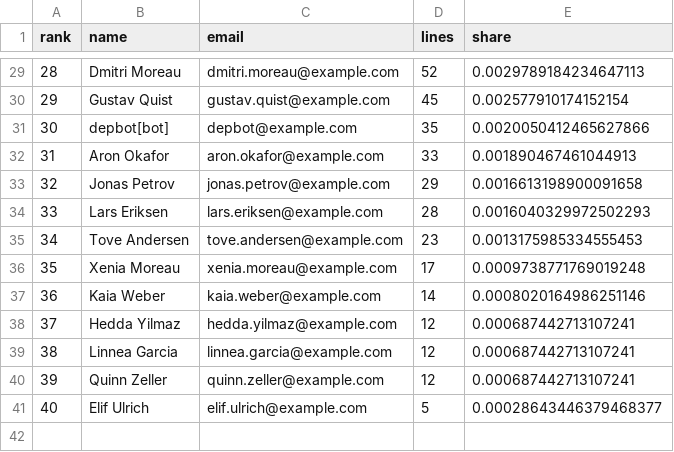
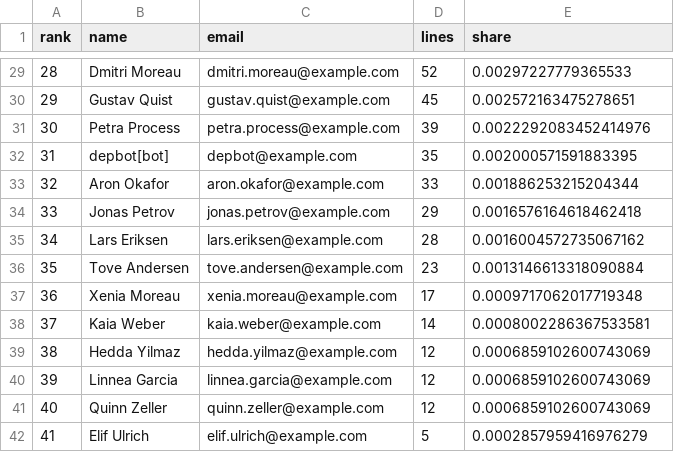
Before and after one commit to wistrand/ownh, a CSV file: docs/sample/owners.csv, drawn as a sheet; only a part is shown, gaps mark what is left out; addresses are those after the commit; the diff covers the shown part only; the diff names each change by its address in the sheet, - before the commit and + after, or states it on an @@ line.

```diff
--- a/docs/sample/owners.csv
+++ b/docs/sample/owners.csv
-E29 (share): 0.0029789184234647113
+E29 (share): 0.00297227779365533
-E30 (share): 0.002577910174152154
+E30 (share): 0.002572163475278651
+row 31: 30 | Petra Process | petra.process@example.com | 39 | 0.0022292083452414976
@@ column A (rank) renumbered from row 32 down @@
-E32 (share): 0.0020050412465627866
+E32 (share): 0.002000571591883395
-E33 (share): 0.001890467461044913
+E33 (share): 0.001886253215204344
-E34 (share): 0.0016613198900091658
+E34 (share): 0.0016576164618462418
-E35 (share): 0.0016040329972502293
+E35 (share): 0.0016004572735067162
-E36 (share): 0.0013175985334555453
+E36 (share): 0.0013146613318090884
-E37 (share): 0.0009738771769019248
+E37 (share): 0.0009717062017719348
-E38 (share): 0.0008020164986251146
+E38 (share): 0.0008002286367533581
-E39:E41 (share): 0.000687442713107241
+E39:E41 (share): 0.0006859102600743069
-E42 (share): 0.00028643446379468377
+E42 (share): 0.0002857959416976279
```
Also changed, not shown: 27 edited cells elsewhere in this file, docs/sample/cross-ownership.csv, docs/sample/lines.csv, 34 other files.
